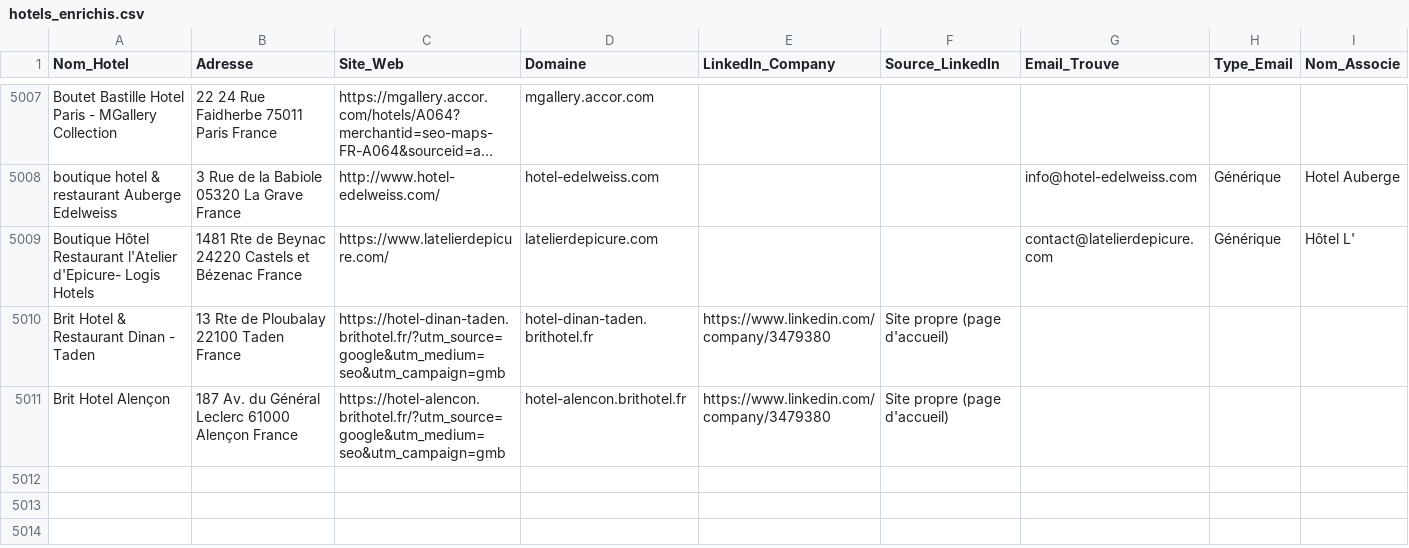
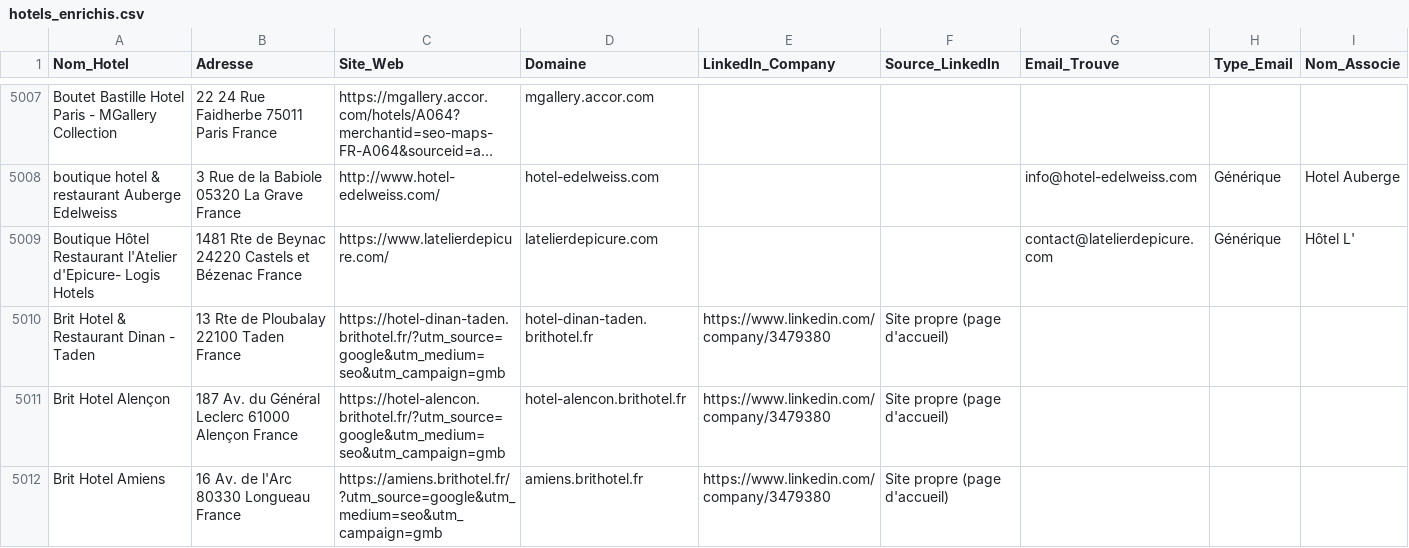
Before and after one commit to tsimokaza01-source/URL-1, a CSV file: hotels_enrichis.csv, drawn as a sheet; only a part is shown, gaps mark what is left out; long unchanged cells end in …; the diff names each change by its address in the sheet, - before the commit and + after, or states it on an @@ line.

```diff
--- a/hotels_enrichis.csv
+++ b/hotels_enrichis.csv
+row 5012: Brit Hotel Amiens | 16 Av. de l'Arc 80330 Longueau France | https://amiens.brithotel.fr/?utm_source=google&utm_medium=seo&utm_campaign=gmb | amiens.brithotel.fr | https://www.linkedin.com/company/3479380 | Site propre (page d'accueil)
```
Also changed, not shown: liste_hotels.csv.
